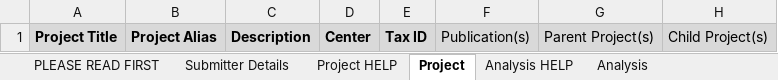
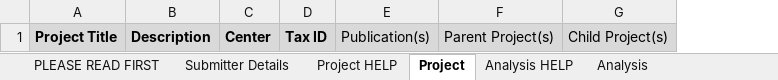
Before and after one commit to tcezard/eva-sub-cli, an Excel workbook: eva_sub_cli/etc/EVA_Submission_template.xlsx, sheet Project, drawn as a sheet; only a part is shown; values as stored, in another font and other column widths than the file's, no borders; the diff names each change by its address in the sheet, - before the commit and + after, or states it on an @@ line.

Commit message:
Remove Telephone number, Project alias, Project title from analysis, MD5 from files

```diff
--- a/eva_sub_cli/etc/EVA_Submission_template.xlsx (sheet Project)
+++ b/eva_sub_cli/etc/EVA_Submission_template.xlsx (sheet Project)
-column B, row 1: Project Alias
```
Also changed, not shown: sheet Submitter Details, sheet CVs, sheet Files HELP, sheet Analysis, sheet PLEASE READ FIRST, sheet Files, 3 more sheets, 1 other file.
